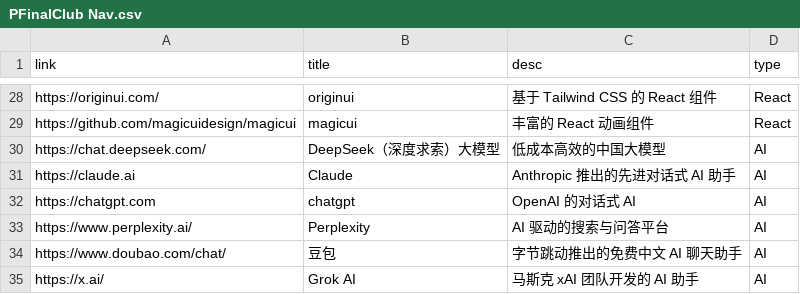
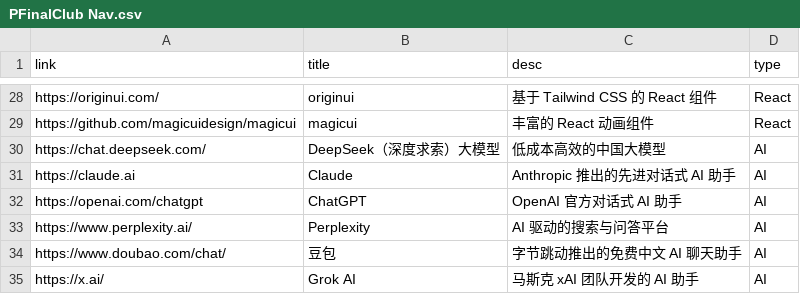
Before and after one commit to pfinal-nc/pf_nav, a CSV file: apps/web/assets/PFinalClub Nav.csv, drawn as a sheet; only a part is shown, gaps mark what is left out; the diff covers the shown part only.

```diff
--- a/apps/web/assets/PFinalClub Nav.csv
+++ b/apps/web/assets/PFinalClub Nav.csv
@@ -31,3 +31,3 @@ https://chat.deepseek.com/,DeepSeek（深度求索）大模型,低成本高效
 https://claude.ai,Claude,Anthropic 推出的先进对话式 AI 助手,AI
-https://chatgpt.com,chatgpt,OpenAI 的对话式 AI,AI
+https://openai.com/chatgpt,ChatGPT,OpenAI 官方对话式 AI 助手,AI
 https://www.perplexity.ai/,Perplexity,AI 驱动的搜索与问答平台,AI
```
Also changed, not shown: 39 added rows elsewhere in this file, 3 other files.
